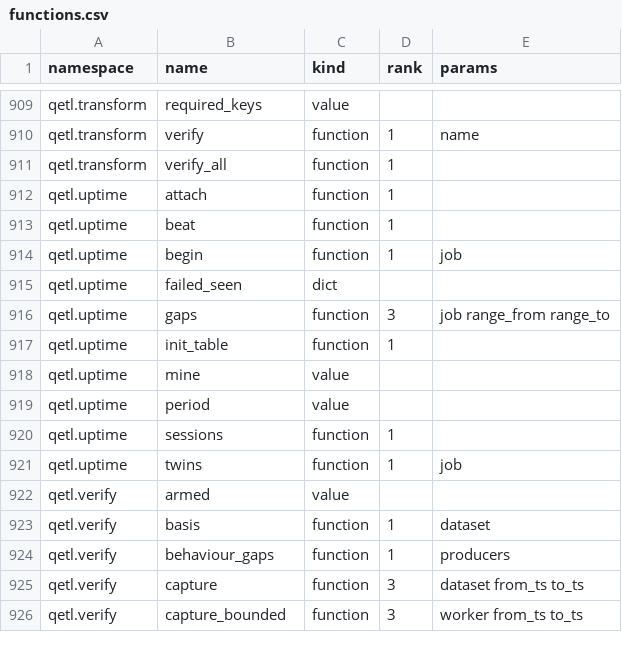
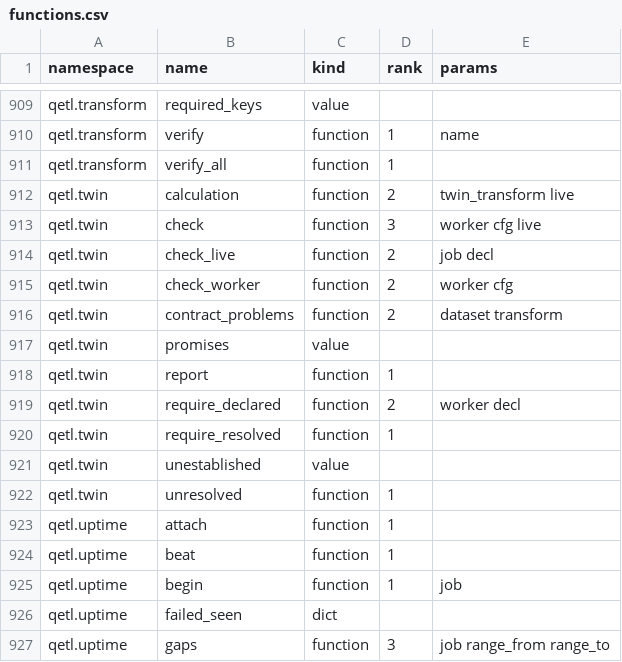
Before and after one commit to kwojdalski/uqf, a CSV file: docs/reference/surfaces/current/functions.csv, drawn as a sheet; only a part is shown, gaps mark what is left out; the shorter side is filled out with more unchanged rows; the diff names each change by its address in the sheet, - before the commit and + after, or states it on an @@ line.

```diff
--- a/docs/reference/surfaces/current/functions.csv
+++ b/docs/reference/surfaces/current/functions.csv
+row 912: qetl.twin | calculation | function | 2 | twin_transform live
+row 913: qetl.twin | check | function | 3 | worker cfg live
+row 914: qetl.twin | check_live | function | 2 | job decl
+row 915: qetl.twin | check_worker | function | 2 | worker cfg
+row 916: qetl.twin | contract_problems | function | 2 | dataset transform
+row 917: qetl.twin | promises | value
+row 918: qetl.twin | report | function | 1
+row 919: qetl.twin | require_declared | function | 2 | worker decl
+row 920: qetl.twin | require_resolved | function | 1
+row 921: qetl.twin | unestablished | value
+row 922: qetl.twin | unresolved | function | 1
```
Also changed, not shown: 25 other files.
